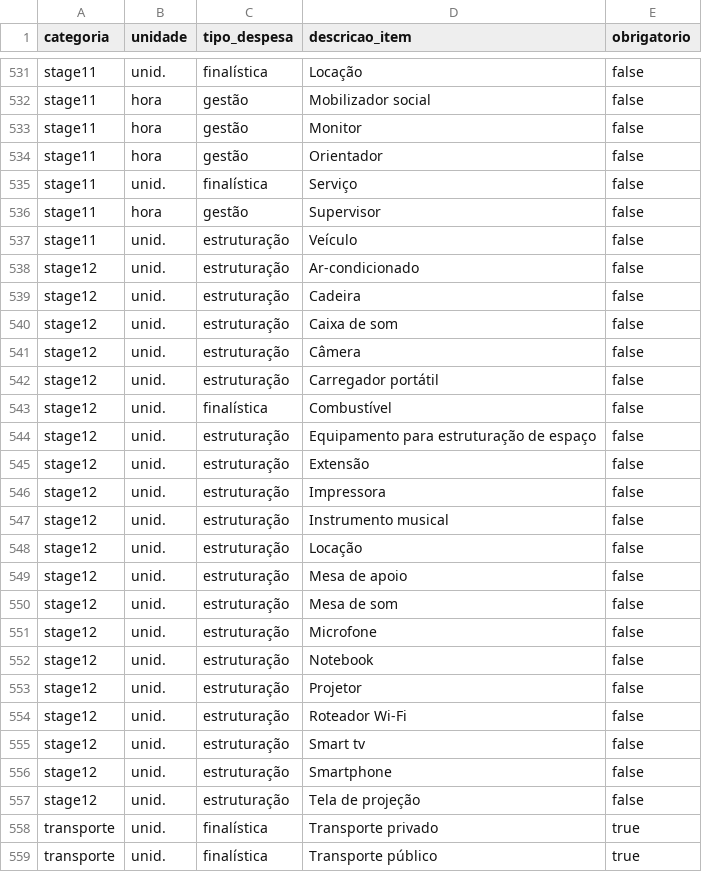
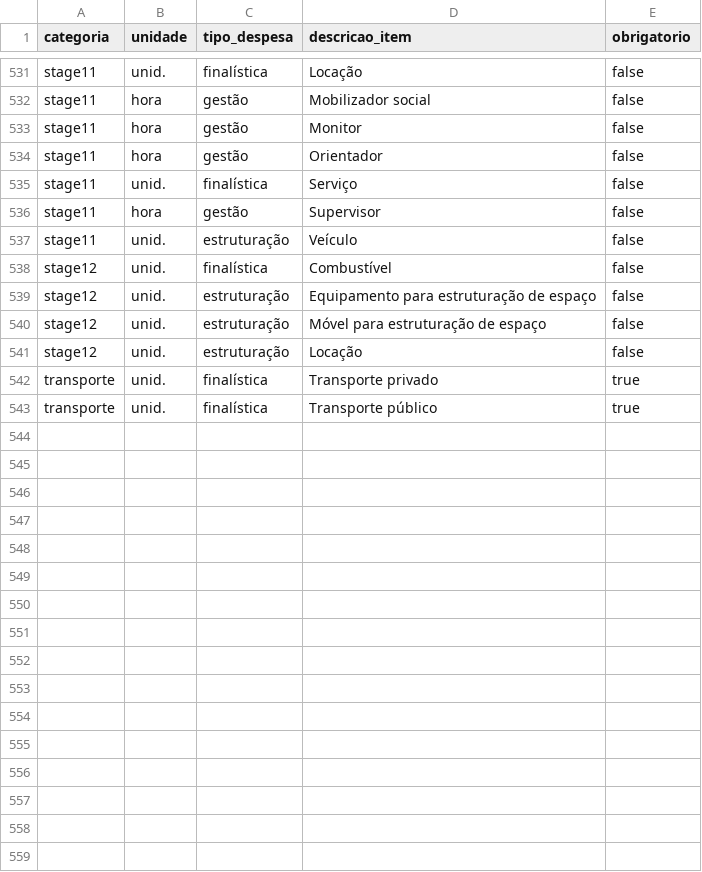
Before and after one commit to MDSSisec/SPFD-TED_Publico, a CSV file: catalogo.csv, drawn as a sheet; only a part is shown, gaps mark what is left out.

Commit message:
Remocao de itens do catalogo

```diff
--- a/catalogo.csv
+++ b/catalogo.csv
@@ -537,22 +537,6 @@ stage11;hora;gestão;Supervisor;false
 stage11;unid.;estruturação;Veículo;false
-stage12;unid.;estruturação;Ar-condicionado;false
-stage12;unid.;estruturação;Cadeira;false
-stage12;unid.;estruturação;Caixa de som;false
-stage12;unid.;estruturação;Câmera;false
-stage12;unid.;estruturação;Carregador portátil;false
 stage12;unid.;finalística;Combustível;false
 stage12;unid.;estruturação;Equipamento para estruturação de espaço;false
-stage12;unid.;estruturação;Extensão;false
-stage12;unid.;estruturação;Impressora;false
-stage12;unid.;estruturação;Instrumento musical;false
+stage12;unid.;estruturação;Móvel para estruturação de espaço;false
 stage12;unid.;estruturação;Locação;false
-stage12;unid.;estruturação;Mesa de apoio;false
-stage12;unid.;estruturação;Mesa de som;false
-stage12;unid.;estruturação;Microfone;false
-stage12;unid.;estruturação;Notebook;false
-stage12;unid.;estruturação;Projetor;false
-stage12;unid.;estruturação;Roteador Wi-Fi;false
-stage12;unid.;estruturação;Smart tv;false
-stage12;unid.;estruturação;Smartphone;false
-stage12;unid.;estruturação;Tela de projeção;false
 transporte;unid.;finalística;Transporte privado;true
```
